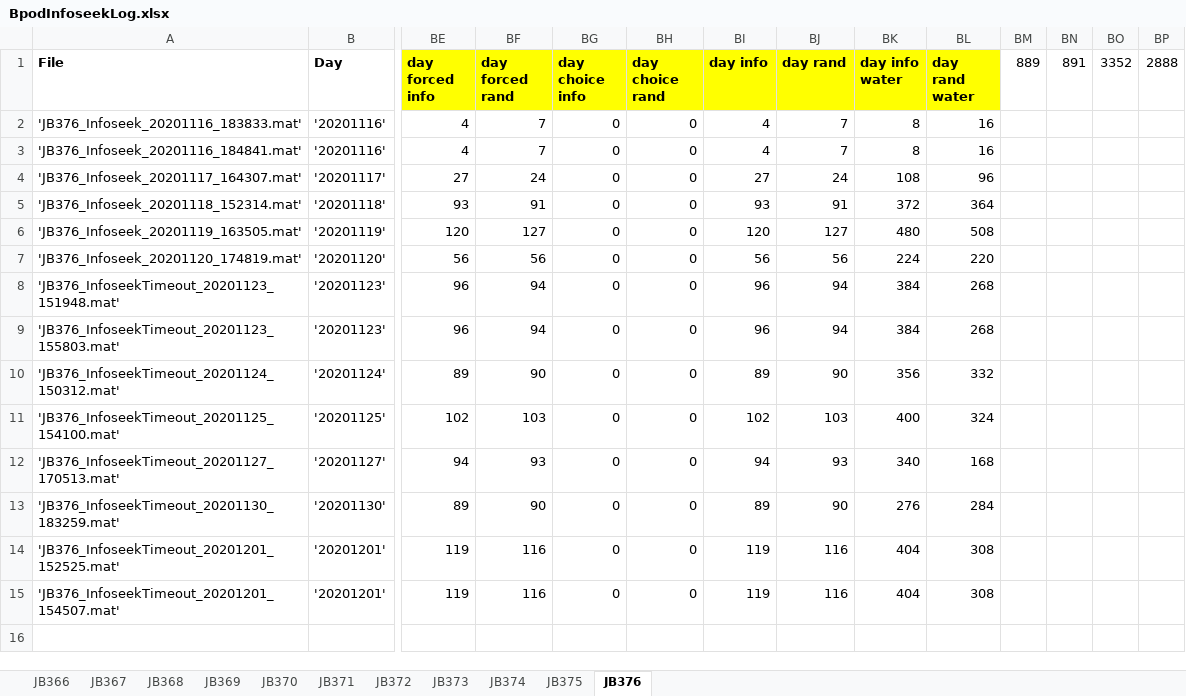
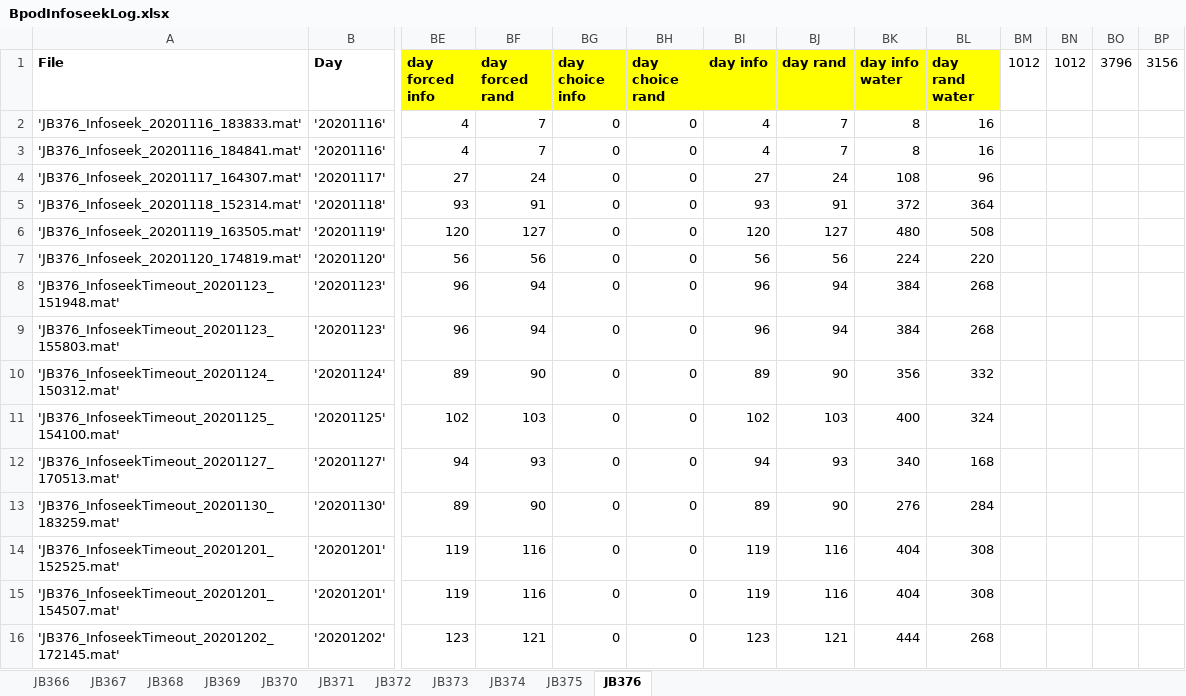
Before and after one commit to jjbussell/BpodInfoSeekAnalysis, an Excel workbook: BpodInfoseekLog.xlsx, sheet JB376, drawn as a sheet; only a part is shown, gaps mark what is left out; values as stored, in another font and other column widths than the file's, no borders; rows hold the shown columns only; the diff names each change by its address in the sheet, - before the commit and + after, or states it on an @@ line.

```diff
--- a/BpodInfoseekLog.xlsx (sheet JB376)
+++ b/BpodInfoseekLog.xlsx (sheet JB376)
-BM1: 889
+BM1: 1012
-BN1: 891
+BN1: 1012
-BO1: 3352
+BO1: 3796
-BP1: 2888
+BP1: 3156
+row 16: 'JB376_InfoseekTimeout_20201202_172145.mat' | '20201202' | 123 | 121 | 0 | 0 | 123 | 121 | 444 | 268
```
Also changed, not shown: sheet JB373, sheet JB371, sheet JB375, sheet JB374, sheet JB372, 1 other file.
